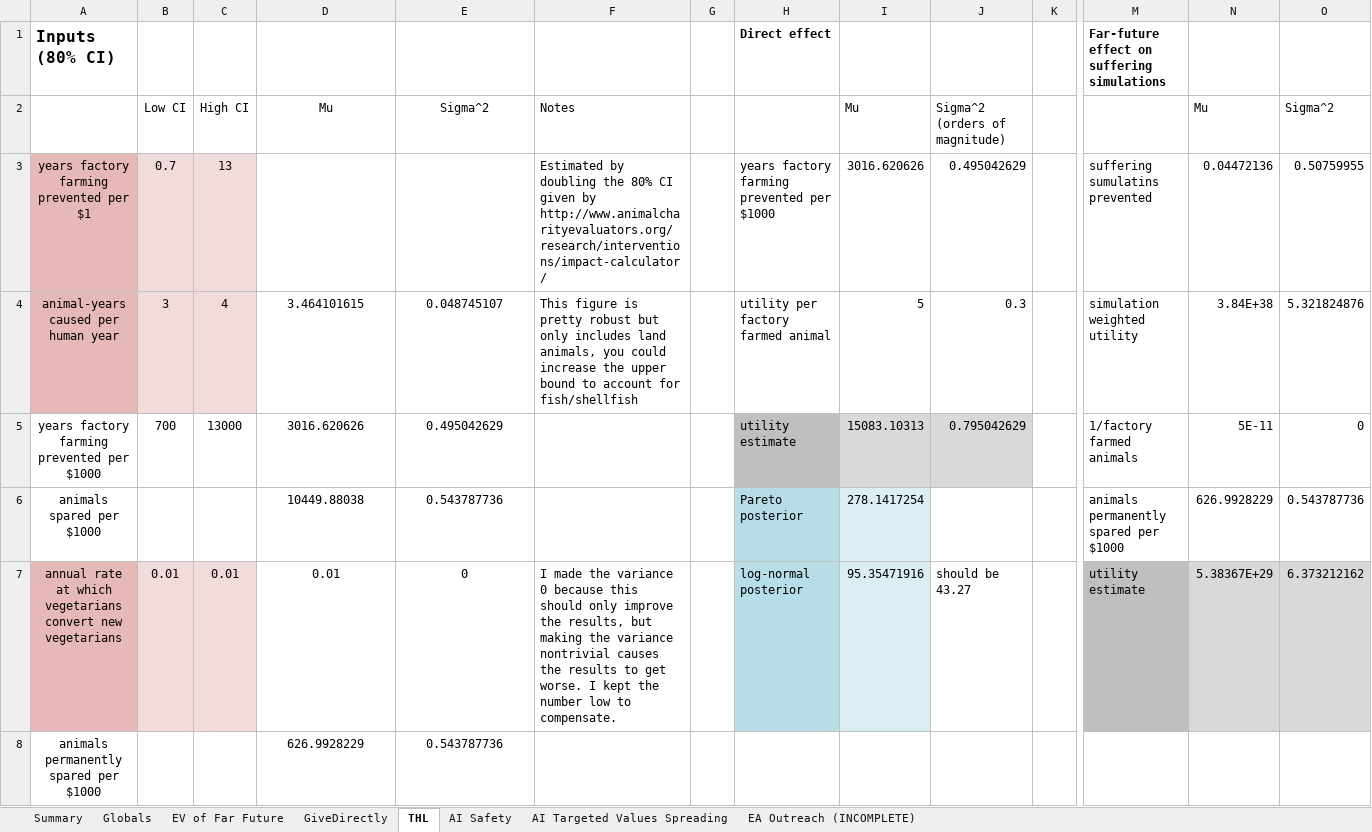
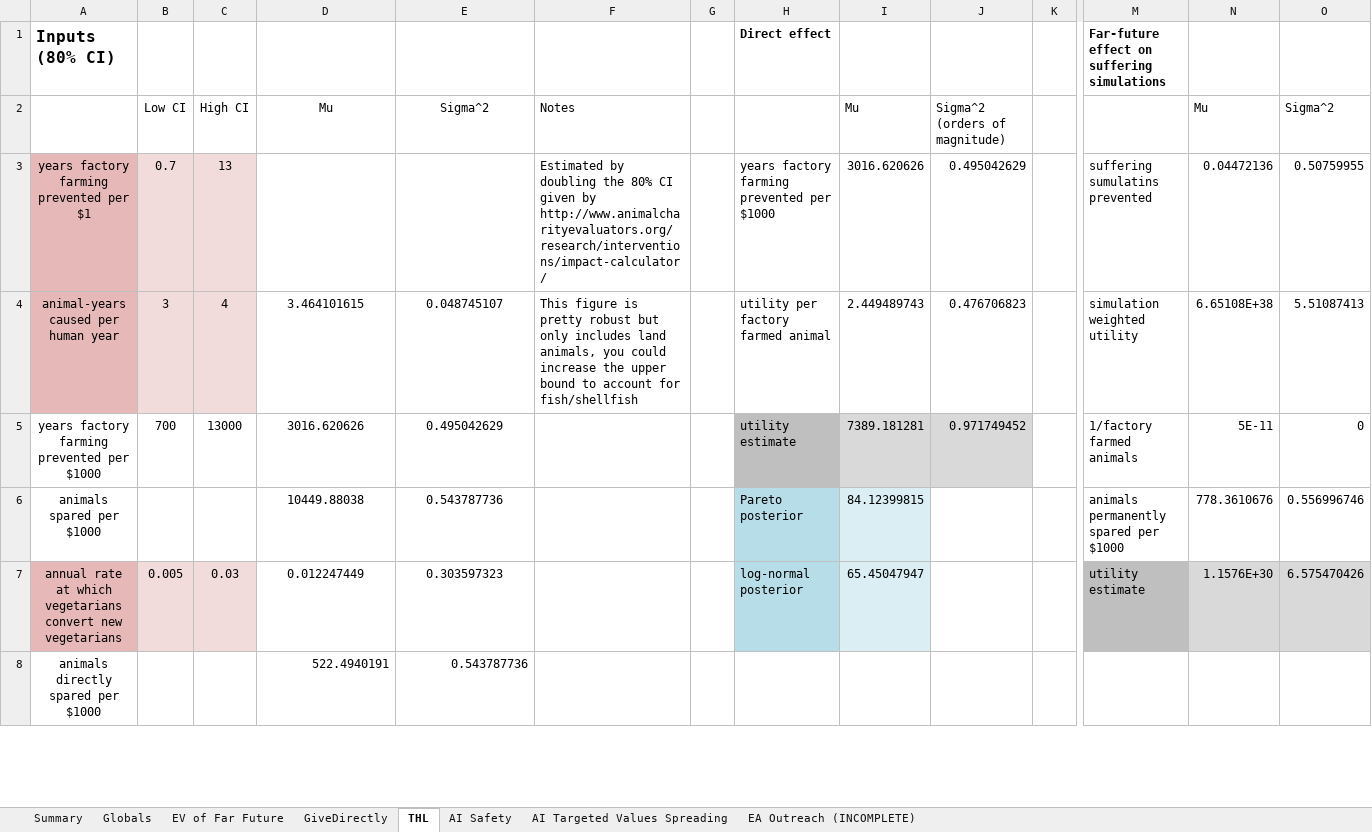
Before and after one commit to michaeldickens/Intervention-Quantitative-Model, an Excel workbook: InterventionEV.xlsm, sheet THL, drawn as a sheet; only a part is shown, gaps mark what is left out; values as stored, in another font and other column widths than the file's, no borders; removed rows and columns are numbered as before the commit, all else as after; rows hold the shown columns only; the diff covers the shown part only; the diff names each change by its address in the sheet, - before the commit and + after, or states it on an @@ line.

```diff
--- a/InterventionEV.xlsm (sheet THL)
+++ b/InterventionEV.xlsm (sheet THL)
-I4: 5
+I4: 2.449489743
-J4: 0.3
+J4: 0.476706823
-N4: 3.84E+38
+N4: 6.65108E+38
-O4: 5.321824876
+O4: 5.51087413
-I5: 15083.10313
+I5: 7389.181281
-J5: 0.795042629
+J5: 0.971749452
-I6: 278.1417254
+I6: 84.12399815
-N6: 626.9928229
+N6: 778.3610676
-O6: 0.543787736
+O6: 0.556996746
-row 7: annual rate at which vegetarians convert new vegetarians | 0.01 | 0.01 | 0.01 | 0 | I made the variance 0 because this should only improve the results, but making the variance nontrivial causes the results to get worse. I kept the number low to compensate. |  | log-normal posterior | 95.35471916 | should be 43.27 |  | utility estimate | 5.38367E+29 | 6.373212162
+row 7: annual rate at which vegetarians convert new vegetarians | 0.005 | 0.03 | 0.012247449 | 0.303597323 |  |  | log-normal posterior | 65.45047947 |  |  | utility estimate | 1.1576E+30 | 6.575470426
-A8: animals permanently spared per $1000
+A8: animals directly spared per $1000
-D8: 626.9928229
+D8: 522.4940191
-D8:E8 alignment: center
+D8:E8 alignment: right
```
Also changed, not shown: 14 added rows, 14 removed rows, 42 edited cells and cell formats elsewhere in this sheet, sheet Globals, sheet GiveDirectly, sheet EV of Far Future, sheet AI Safety, sheet Summary, sheet EA Outreach (INCOMPLETE), 1 more sheet, formulas that keep their value, 1 other file.
